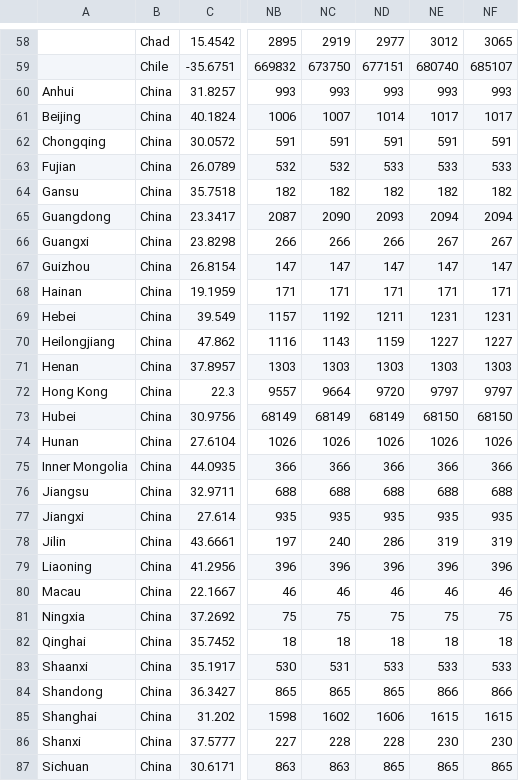
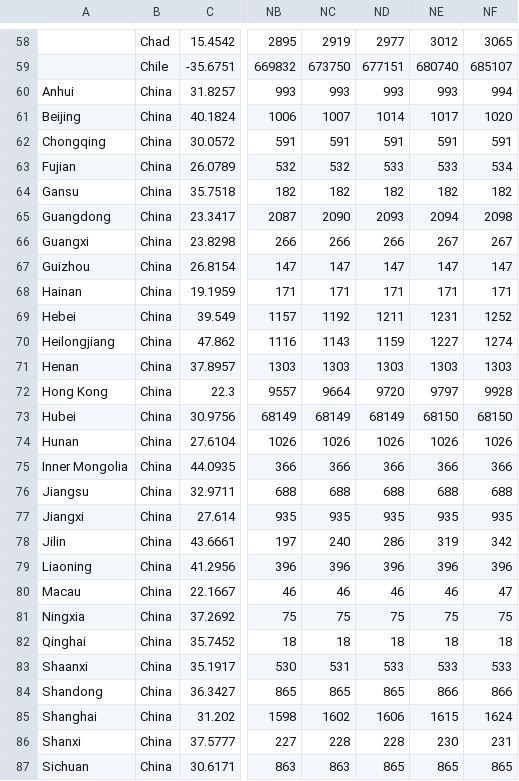
Before and after one commit to bkandiyal/covid19-dataset, a CSV file: data/time_series_covid19_confirmed_global.csv, drawn as a sheet; only a part is shown, gaps mark what is left out; the diff covers the shown part only; the diff names each change by its address in the sheet, - before the commit and + after, or states it on an @@ line.

```diff
--- a/data/time_series_covid19_confirmed_global.csv
+++ b/data/time_series_covid19_confirmed_global.csv
-NF60: 993
+NF60: 994
-NF61: 1017
+NF61: 1020
-NF63: 533
+NF63: 534
-NF65: 2094
+NF65: 2098
-NF69: 1231
+NF69: 1252
-NF70: 1227
+NF70: 1274
-NF72: 9797
+NF72: 9928
-NF78: 319
+NF78: 342
-NF80: 46
+NF80: 47
-NF85: 1615
+NF85: 1624
-NF86: 230
+NF86: 231
```
Also changed, not shown: 3 edited cells elsewhere in this file, data/time_series_covid19_deaths_global.csv, data/time_series_covid19_recovered_global.csv.
